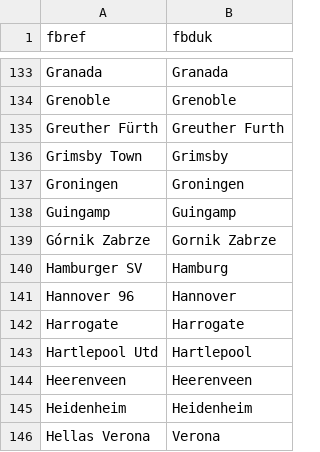
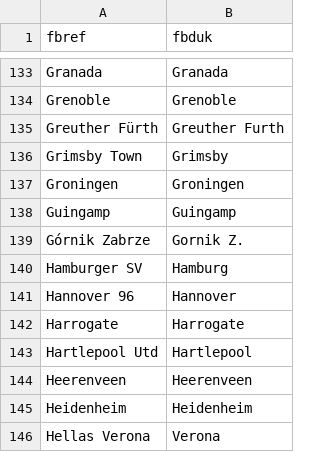
Before and after one commit to rfarrelly/serie, a CSV file: team_name_dictionary.csv, drawn as a sheet; only a part is shown, gaps mark what is left out; the diff covers the shown part only.

```diff
--- a/team_name_dictionary.csv
+++ b/team_name_dictionary.csv
@@ -138,3 +138,3 @@ Groningen,Groningen
 Guingamp,Guingamp
-Górnik Zabrze,Gornik Zabrze
+Górnik Zabrze,Gornik Z.
 Hamburger SV,Hamburg
```
Also changed, not shown: 22 added rows and 1 removed row elsewhere in this file.
